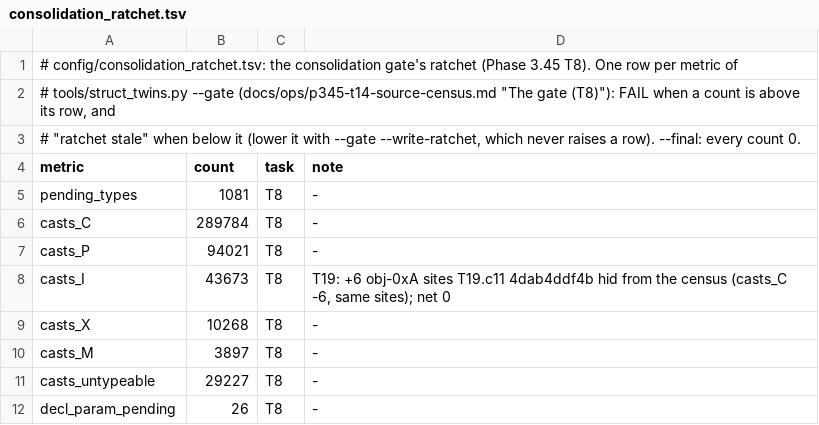
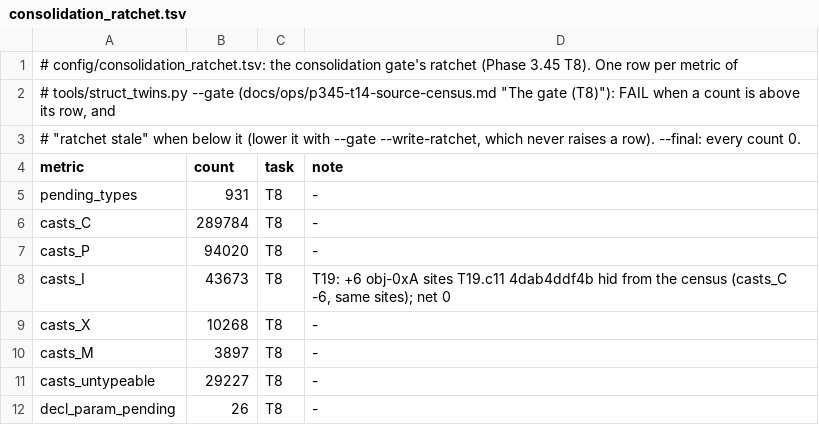
Before and after one commit to Druthulu/BFM-decomp, a TSV file: config/consolidation_ratchet.tsv, drawn as a sheet.

Commit message:
T20.c11: stamp 150 rows applied:32017ea535/25474bf15f; ratchet pending 931, casts_P 94020

```diff
--- a/config/consolidation_ratchet.tsv
+++ b/config/consolidation_ratchet.tsv
@@ -4,5 +4,5 @@
 metric	count	task	note
-pending_types	1081	T8	-
+pending_types	931	T8	-
 casts_C	289784	T8	-
-casts_P	94021	T8	-
+casts_P	94020	T8	-
 casts_I	43673	T8	T19: +6 obj-0xA sites T19.c11 4dab4ddf4b hid from the census (casts_C -6, same sites); net 0
```
Also changed, not shown: 1 other file.
